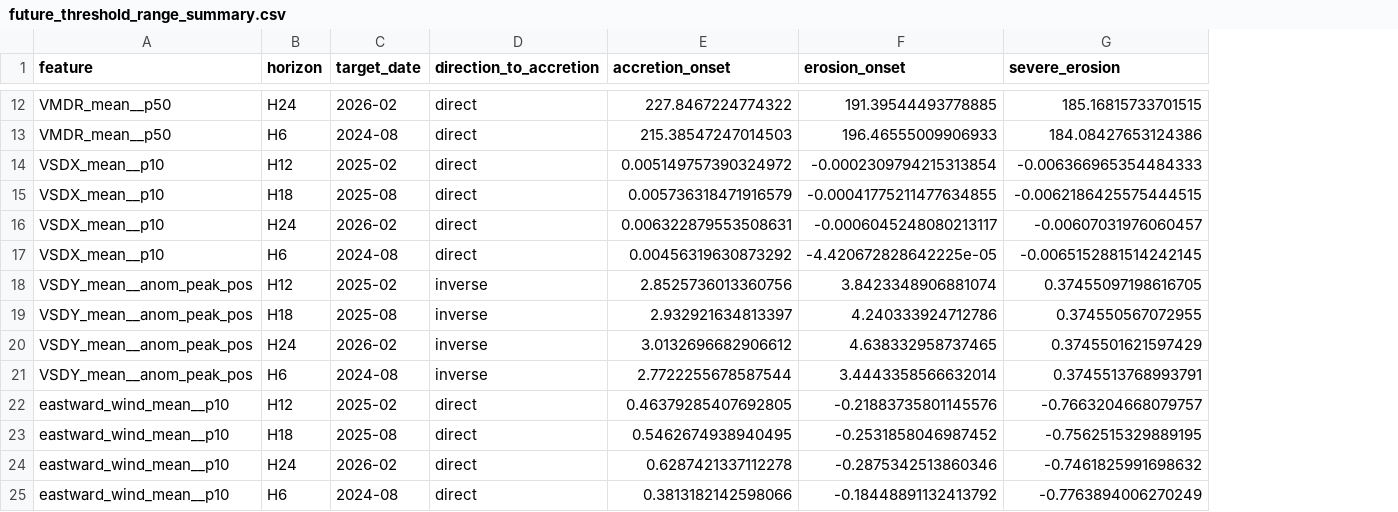
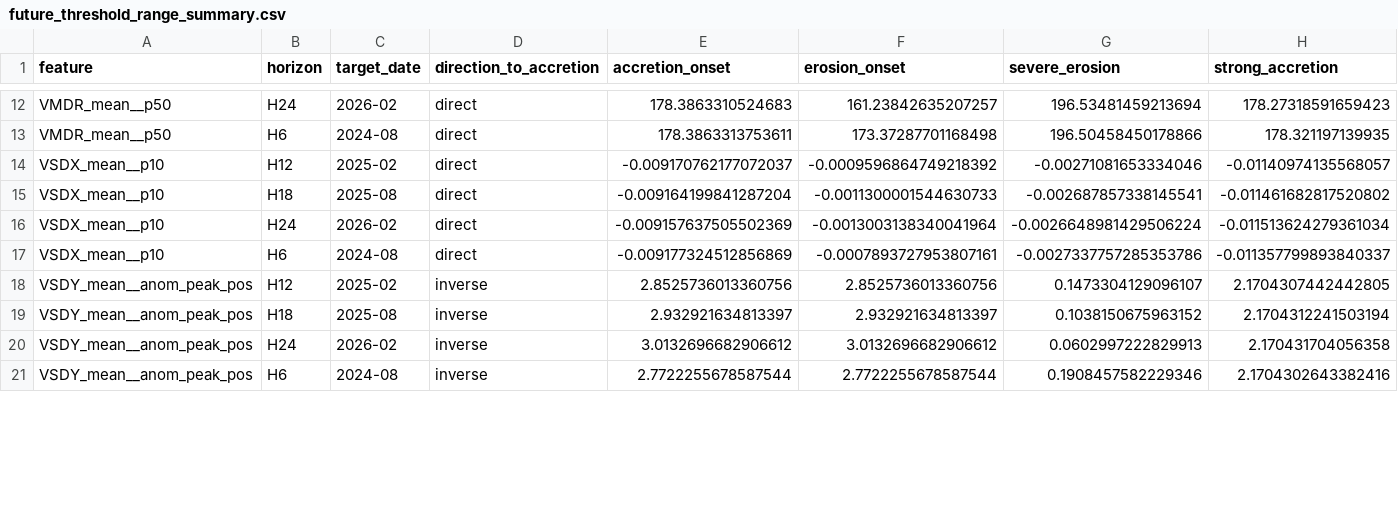
Before and after one commit to ThimalkaCosta/coastalai, a CSV file: outputs/future_threshold_range_summary.csv, drawn as a sheet; only a part is shown, gaps mark what is left out; removed rows and columns are numbered as before the commit, all else as after; the diff covers the shown part only; the diff names each change by its address in the sheet, - before the commit and + after, or states it on an @@ line.

```diff
--- a/outputs/future_threshold_range_summary.csv
+++ b/outputs/future_threshold_range_summary.csv
+column H (strong_accretion), rows 12-21: 178.27318591659423 | 178.321197139935 | -0.01140974135568057 | -0.011461682817520802 | -0.011513624279361034 | -0.011357799893840337 | 2.1704307442442805 | 2.1704312241503194 | 2.170431704056358 | 2.1704302643382416
-E12 (accretion_onset): 227.8467224774322
+E12 (accretion_onset): 178.3863310524683
-F12 (erosion_onset): 191.39544493778885
+F12 (erosion_onset): 161.23842635207257
-G12 (severe_erosion): 185.16815733701515
+G12 (severe_erosion): 196.53481459213694
-E13 (accretion_onset): 215.38547247014503
+E13 (accretion_onset): 178.3863313753611
-F13 (erosion_onset): 196.46555009906933
+F13 (erosion_onset): 173.37287701168498
-G13 (severe_erosion): 184.08427653124386
+G13 (severe_erosion): 196.50458450178866
-E14 (accretion_onset): 0.005149757390324972
+E14 (accretion_onset): -0.009170762177072037
-F14 (erosion_onset): -0.0002309794215313854
+F14 (erosion_onset): -0.0009596864749218392
-G14 (severe_erosion): -0.006366965354484333
+G14 (severe_erosion): -0.00271081653334046
-E15 (accretion_onset): 0.005736318471916579
+E15 (accretion_onset): -0.009164199841287204
-F15 (erosion_onset): -0.00041775211477634855
+F15 (erosion_onset): -0.0011300001544630733
-G15 (severe_erosion): -0.0062186425575444515
+G15 (severe_erosion): -0.002687857338145541
-E16 (accretion_onset): 0.006322879553508631
+E16 (accretion_onset): -0.009157637505502369
-F16 (erosion_onset): -0.0006045248080213117
+F16 (erosion_onset): -0.0013003138340041964
-G16 (severe_erosion): -0.00607031976060457
+G16 (severe_erosion): -0.0026648981429506224
-E17 (accretion_onset): 0.00456319630873292
+E17 (accretion_onset): -0.009177324512856869
-F17 (erosion_onset): -4.420672828642225e-05
+F17 (erosion_onset): -0.0007893727953807161
-G17 (severe_erosion): -0.0065152881514242145
+G17 (severe_erosion): -0.0027337757285353786
-F18 (erosion_onset): 3.8423348906881074
+F18 (erosion_onset): 2.8525736013360756
-G18 (severe_erosion): 0.37455097198616705
+G18 (severe_erosion): 0.1473304129096107
-F19 (erosion_onset): 4.240333924712786
+F19 (erosion_onset): 2.932921634813397
-G19 (severe_erosion): 0.374550567072955
+G19 (severe_erosion): 0.1038150675963152
-F20 (erosion_onset): 4.638332958737465
+F20 (erosion_onset): 3.0132696682906612
-G20 (severe_erosion): 0.3745501621597429
+G20 (severe_erosion): 0.0602997222829913
-F21 (erosion_onset): 3.4443358566632014
+F21 (erosion_onset): 2.7722255678587544
-G21 (severe_erosion): 0.3745513768993791
+G21 (severe_erosion): 0.1908457582229346
-row 22: eastward_wind_mean__p10 | H12 | 2025-02 | direct | 0.46379285407692805 | -0.21883735801145576 | -0.7663204668079757
-row 23: eastward_wind_mean__p10 | H18 | 2025-08 | direct | 0.5462674938940495 | -0.2531858046987452 | -0.7562515329889195
-row 24: eastward_wind_mean__p10 | H24 | 2026-02 | direct | 0.6287421337112278 | -0.2875342513860346 | -0.7461825991698632
-row 25: eastward_wind_mean__p10 | H6 | 2024-08 | direct | 0.3813182142598066 | -0.18448891132413792 | -0.7763894006270249
```
Also changed, not shown: 8 removed rows and 54 edited cells elsewhere in this file, outputs/five_class_monthly_feature_screening.csv, outputs/five_class_pattern_skill.csv, 11 other files.
